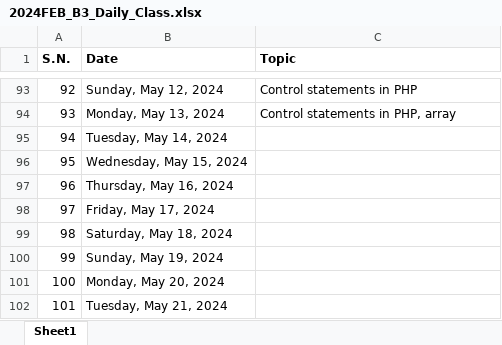
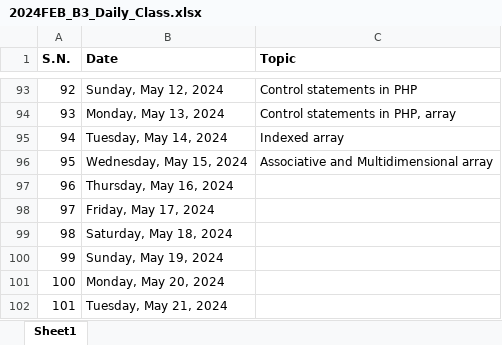
Before and after one commit to mallabiju/wt, an Excel workbook: 2024FEB_B3_Daily_Class.xlsx, sheet Sheet1, drawn as a sheet; only a part is shown, gaps mark what is left out; values as stored, in another font and other column widths than the file's, no borders; the diff names each change by its address in the sheet, - before the commit and + after, or states it on an @@ line.

Commit message:
Array in PHP

```diff
--- a/2024FEB_B3_Daily_Class.xlsx (sheet Sheet1)
+++ b/2024FEB_B3_Daily_Class.xlsx (sheet Sheet1)
-C95 (Topic): (empty)
+C95 (Topic): Indexed array
-C96 (Topic): (empty)
+C96 (Topic): Associative and Multidimensional array
```
Also changed, not shown: 8 other files.
